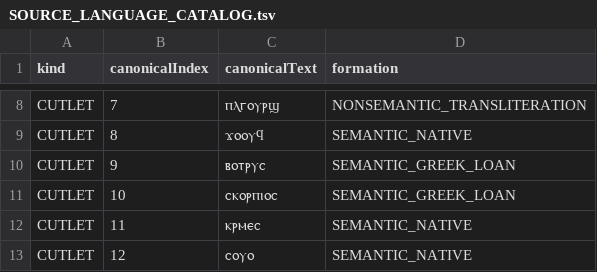
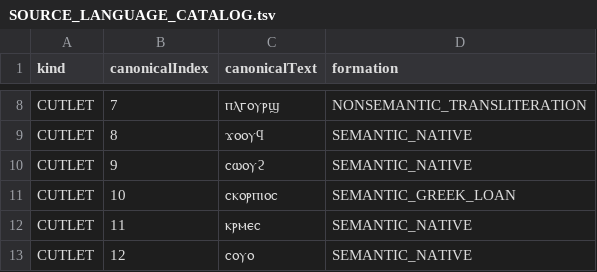
Before and after one commit to Sargon17-Green/Pastafarian-Calendar, a TSV file: SOURCE_LANGUAGE_CATALOG.tsv, drawn as a sheet; only a part is shown, gaps mark what is left out.

Commit message:
Ⲥⲱⲟⲩϩ ϩⲙ ⲡⲕⲁⲧⲁⲗⲟⲅⲟⲥ ⲛⲕⲁⲛⲱⲛ

```diff
--- a/SOURCE_LANGUAGE_CATALOG.tsv
+++ b/SOURCE_LANGUAGE_CATALOG.tsv
@@ -9,3 +9,3 @@ CUTLET	7	ⲡⲗⲅⲟⲩⲣϣ	NONSEMANTIC_TRANSLITERATION
 CUTLET	8	ϫⲟⲟⲩϥ	SEMANTIC_NATIVE
-CUTLET	9	ⲃⲟⲧⲣⲩⲥ	SEMANTIC_GREEK_LOAN
+CUTLET	9	ⲥⲱⲟⲩϩ	SEMANTIC_NATIVE
 CUTLET	10	ⲥⲕⲟⲣⲡⲓⲟⲥ	SEMANTIC_GREEK_LOAN
```
Also changed, not shown: 2 other files.
